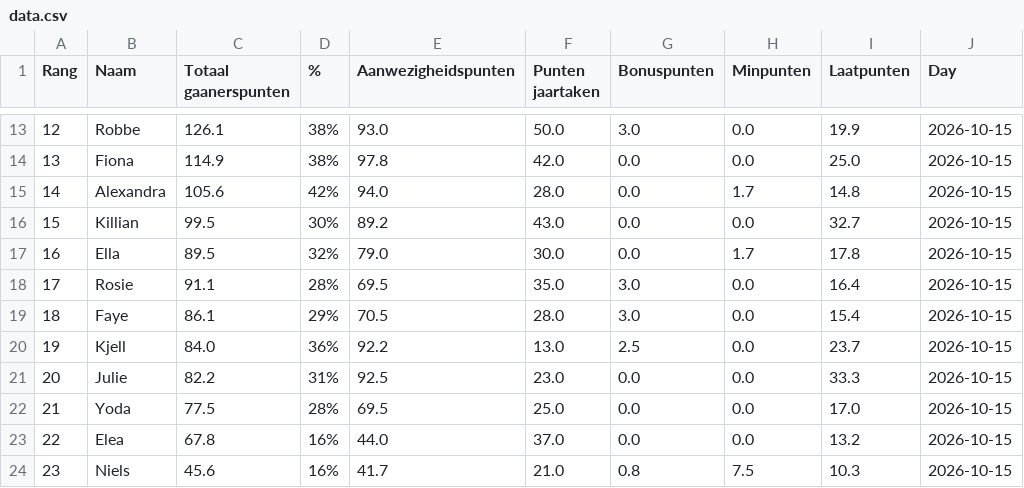
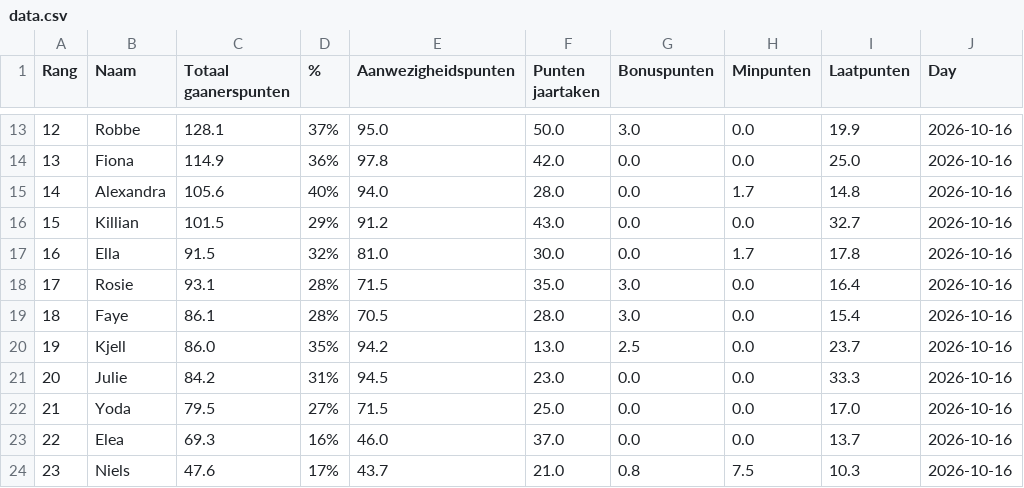
Before and after one commit to Buddidon/Gaanerslijst_tracker, a CSV file: data.csv, drawn as a sheet; only a part is shown, gaps mark what is left out; the diff covers the shown part only.

```diff
--- a/data.csv
+++ b/data.csv
@@ -13,12 +13,12 @@ Rang,Naam,Totaal gaanerspunten,% ,Aanwezigheidspunten,Punten jaartaken ,Bonuspun
-12,Robbe,126.1,38%,93.0,50.0,3.0,0.0,19.9,2026-10-15
-13,Fiona,114.9,38%,97.8,42.0,0.0,0.0,25.0,2026-10-15
-14,Alexandra,105.6,42%,94.0,28.0,0.0,1.7,14.8,2026-10-15
-15,Killian,99.5,30%,89.2,43.0,0.0,0.0,32.7,2026-10-15
-16,Ella,89.5,32%,79.0,30.0,0.0,1.7,17.8,2026-10-15
-17,Rosie,91.1,28%,69.5,35.0,3.0,0.0,16.4,2026-10-15
-18,Faye,86.1,29%,70.5,28.0,3.0,0.0,15.4,2026-10-15
-19,Kjell,84.0,36%,92.2,13.0,2.5,0.0,23.7,2026-10-15
-20,Julie,82.2,31%,92.5,23.0,0.0,0.0,33.3,2026-10-15
-21,Yoda,77.5,28%,69.5,25.0,0.0,0.0,17.0,2026-10-15
-22,Elea,67.8,16%,44.0,37.0,0.0,0.0,13.2,2026-10-15
-23,Niels,45.6,16%,41.7,21.0,0.8,7.5,10.3,2026-10-15
+12,Robbe,128.1,37%,95.0,50.0,3.0,0.0,19.9,2026-10-16
+13,Fiona,114.9,36%,97.8,42.0,0.0,0.0,25.0,2026-10-16
+14,Alexandra,105.6,40%,94.0,28.0,0.0,1.7,14.8,2026-10-16
+15,Killian,101.5,29%,91.2,43.0,0.0,0.0,32.7,2026-10-16
+16,Ella,91.5,32%,81.0,30.0,0.0,1.7,17.8,2026-10-16
+17,Rosie,93.1,28%,71.5,35.0,3.0,0.0,16.4,2026-10-16
+18,Faye,86.1,28%,70.5,28.0,3.0,0.0,15.4,2026-10-16
+19,Kjell,86.0,35%,94.2,13.0,2.5,0.0,23.7,2026-10-16
+20,Julie,84.2,31%,94.5,23.0,0.0,0.0,33.3,2026-10-16
+21,Yoda,79.5,27%,71.5,25.0,0.0,0.0,17.0,2026-10-16
+22,Elea,69.3,16%,46.0,37.0,0.0,0.0,13.7,2026-10-16
+23,Niels,47.6,17%,43.7,21.0,0.8,7.5,10.3,2026-10-16
```
Also changed, not shown: 41 edited cells elsewhere in this file, history_file.csv, 1 other file.
